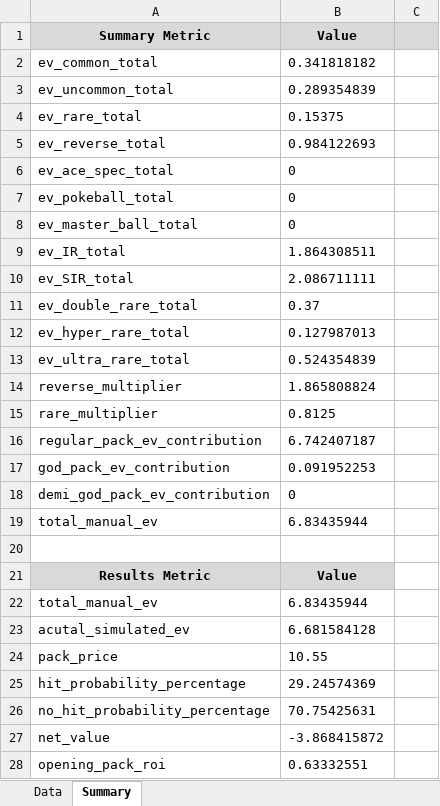
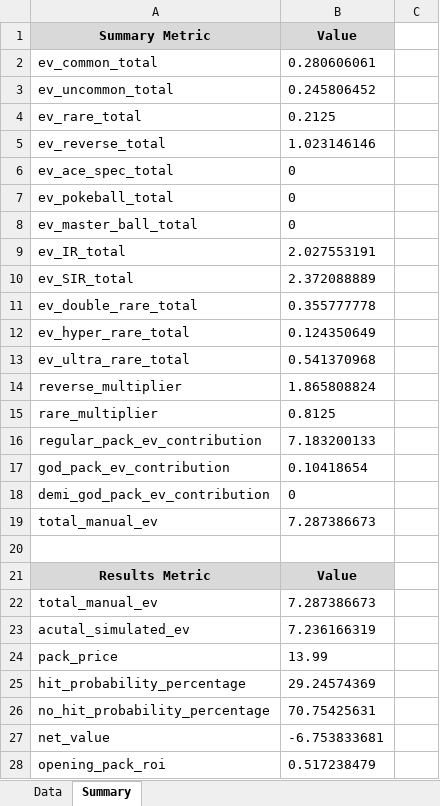
Before and after one commit to BeBoop-Beep/EVRCalculator, an Excel workbook: excelDocs/scarletAndViolet151/pokemon_data.xlsx, sheet Summary, drawn as a sheet; only a part is shown; values as stored, in another font and other column widths than the file's, no borders; the diff covers the shown part only; the diff names each change by its address in the sheet, - before the commit and + after, or states it on an @@ line.

```diff
--- a/excelDocs/scarletAndViolet151/pokemon_data.xlsx (sheet Summary)
+++ b/excelDocs/scarletAndViolet151/pokemon_data.xlsx (sheet Summary)
-C1 fill: #D9D9D9
+C1 fill: none
-B2 (Value): 0.341818182
+B2 (Value): 0.280606061
-B3 (Value): 0.289354839
+B3 (Value): 0.245806452
-B4 (Value): 0.15375
+B4 (Value): 0.2125
-B5 (Value): 0.984122693
+B5 (Value): 1.023146146
-B9 (Value): 1.864308511
+B9 (Value): 2.027553191
-B10 (Value): 2.086711111
+B10 (Value): 2.372088889
-B11 (Value): 0.37
+B11 (Value): 0.355777778
-B12 (Value): 0.127987013
+B12 (Value): 0.124350649
-B13 (Value): 0.524354839
+B13 (Value): 0.541370968
-B16 (Value): 6.742407187
+B16 (Value): 7.183200133
-B17 (Value): 0.091952253
+B17 (Value): 0.10418654
-B19 (Value): 6.83435944
+B19 (Value): 7.287386673
-B22 (Value): 6.83435944
+B22 (Value): 7.287386673
-B23 (Value): 6.681584128
+B23 (Value): 7.236166319
-B24 (Value): 10.55
+B24 (Value): 13.99
-B27 (Value): -3.868415872
+B27 (Value): -6.753833681
-B28 (Value): 0.63332551
+B28 (Value): 0.517238479
```
Also changed, not shown: 3 added rows, 22 removed rows and 19 edited cells elsewhere in this sheet, sheet Data, excelDocs/prismaticEvolution/pokemon_data.xlsx, 1 other file.
